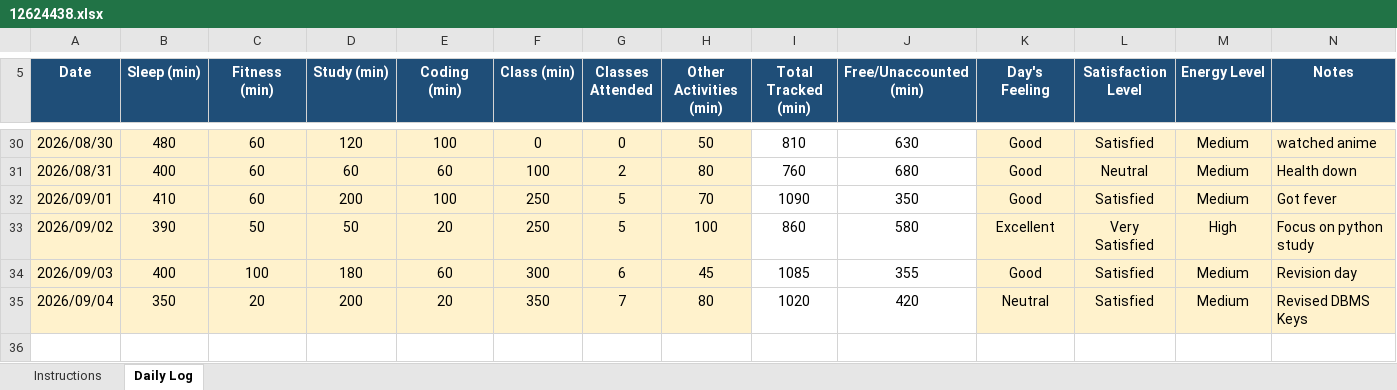
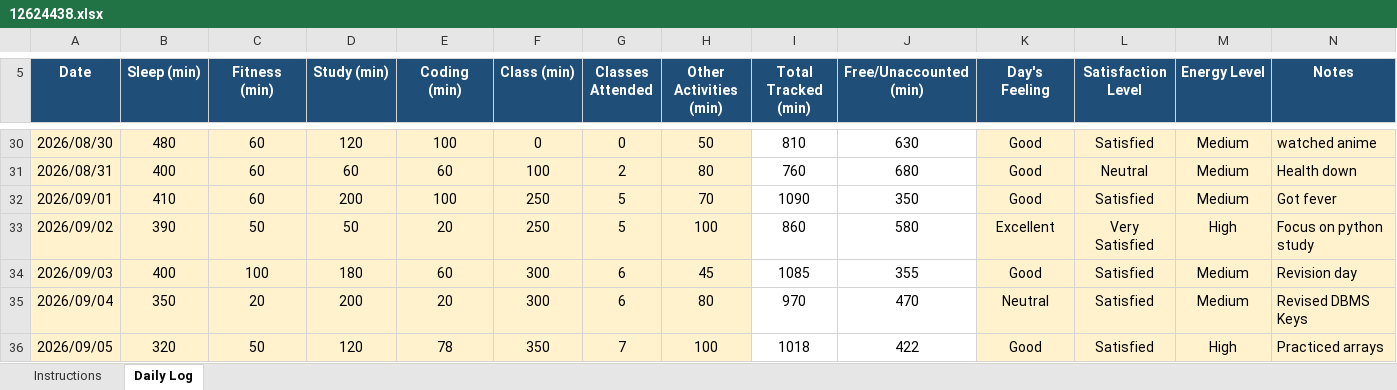
Before and after one commit to parulsinha01/CAP-776, an Excel workbook: 12624438.xlsx, sheet Daily Log, drawn as a sheet; only a part is shown, gaps mark what is left out; values as stored, in another font and other column widths than the file's, no borders; conditional formats not drawn; the diff names each change by its address in the sheet, - before the commit and + after, or states it on an @@ line.

Commit message:
Add files via upload

```diff
--- a/12624438.xlsx (sheet Daily Log)
+++ b/12624438.xlsx (sheet Daily Log)
-F35 (Class (min)): 350
+F35 (Class (min)): 300
-G35 (Classes Attended): 7
+G35 (Classes Attended): 6
-I35 (Total Tracked (min)): 1020
+I35 (Total Tracked (min)): 970
-J35 (Free/Unaccounted (min)): 420
+J35 (Free/Unaccounted (min)): 470
+row 36: 2026/09/05 | 320 | 50 | 120 | 78 | 350 | 7 | 100 | 1018 | 422 | Good | Satisfied | High | Practiced arrays
```
